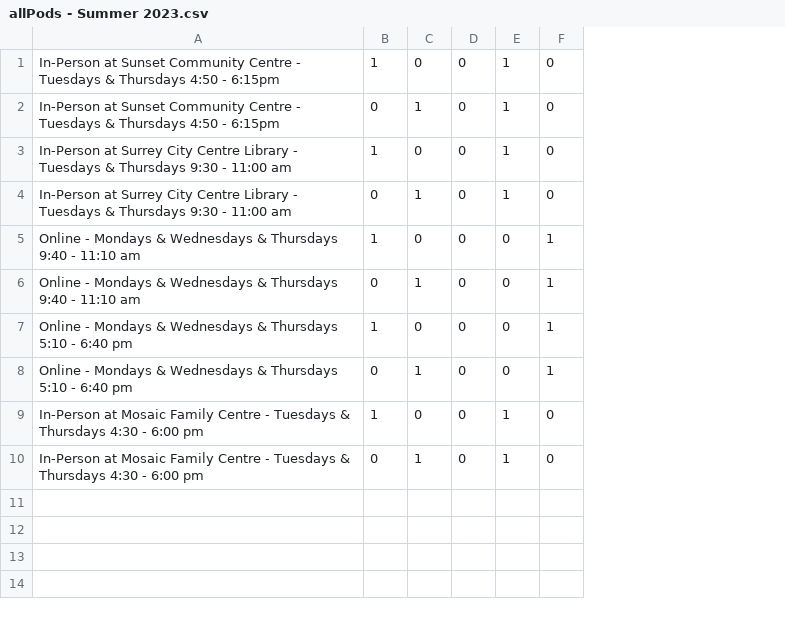
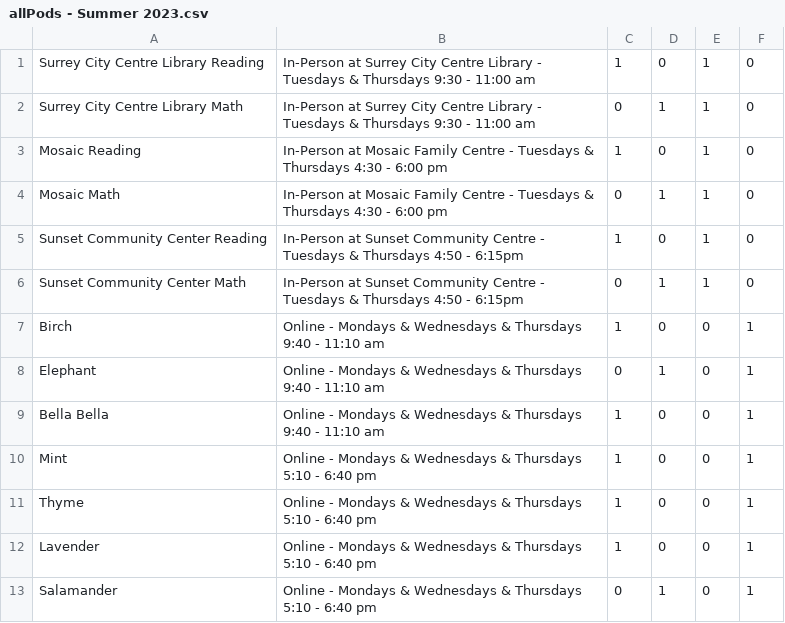
Before and after one commit to janelletam/mentor_algorithm, a CSV file: src/com/company/allPods - Summer 2023.csv, drawn as a sheet; removed rows and columns are numbered as before the commit, all else as after; the diff names each change by its address in the sheet, - before the commit and + after, or states it on an @@ line.

```diff
--- a/src/com/company/allPods - Summer 2023.csv
+++ b/src/com/company/allPods - Summer 2023.csv
+column A, row 3: Mosaic Reading; rows 5-8: Sunset Community Center Reading | Sunset Community Center Math | Birch | Elephant; row 10: Mint
-column B, rows 1-3: 1 | 0 | 1; rows 6-8: 0 | 1 | 0
@@ row 4 moved to row 1: Surrey City Centre Library Reading @@
+row 2: Surrey City Centre Library Math | In-Person at Surrey City Centre Library - Tuesdays & Thursdays 9:30 - 11:00 am | 0 | 1 | 1 | 0
-B3: In-Person at Sunset Community Centre - Tuesdays & Thursdays 4:50 - 6:15pm
+B3: In-Person at Mosaic Family Centre - Tuesdays & Thursdays 4:30 - 6:00 pm
-C3: 0
+C3: 1
+row 4: Mosaic Math | In-Person at Mosaic Family Centre - Tuesdays & Thursdays 4:30 - 6:00 pm | 0 | 1 | 1 | 0
-B6: In-Person at Surrey City Centre Library - Tuesdays & Thursdays 9:30 - 11:00 am
+B6: In-Person at Sunset Community Centre - Tuesdays & Thursdays 4:50 - 6:15pm
-D6: 0
+D6: 1
-row 5: Online - Mondays & Wednesdays & Thursdays 9:40 - 11:10 am | 1 | 0 | 0 | 0 | 1
-B8: …& Thursdays 5:10 - 6:40 pm
+B8: …& Thursdays 9:40 - 11:10 am
-D8: 0
+D8: 1
+row 9: Bella Bella | Online - Mondays & Wednesdays & Thursdays 9:40 - 11:10 am | 1 | 0 | 0 | 1
-row 9: In-Person at Mosaic Family Centre - Tuesdays & Thursdays 4:30 - 6:00 pm | 1 | 0 | 0 | 1 | 0
-row 10: In-Person at Mosaic Family Centre - Tuesdays & Thursdays 4:30 - 6:00 pm | 0 | 1 | 0 | 1 | 0
+row 11: Thyme | Online - Mondays & Wednesdays & Thursdays 5:10 - 6:40 pm | 1 | 0 | 0 | 1
+row 12: Lavender | Online - Mondays & Wednesdays & Thursdays 5:10 - 6:40 pm | 1 | 0 | 0 | 1
+row 13: Salamander | Online - Mondays & Wednesdays & Thursdays 5:10 - 6:40 pm | 0 | 1 | 0 | 1
```
Also changed, not shown: 5 other files.
